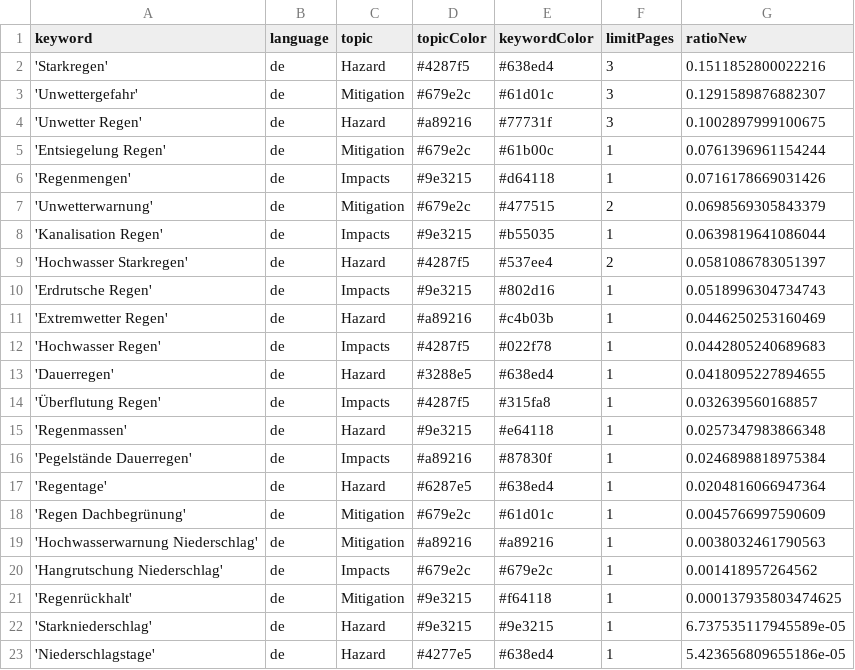
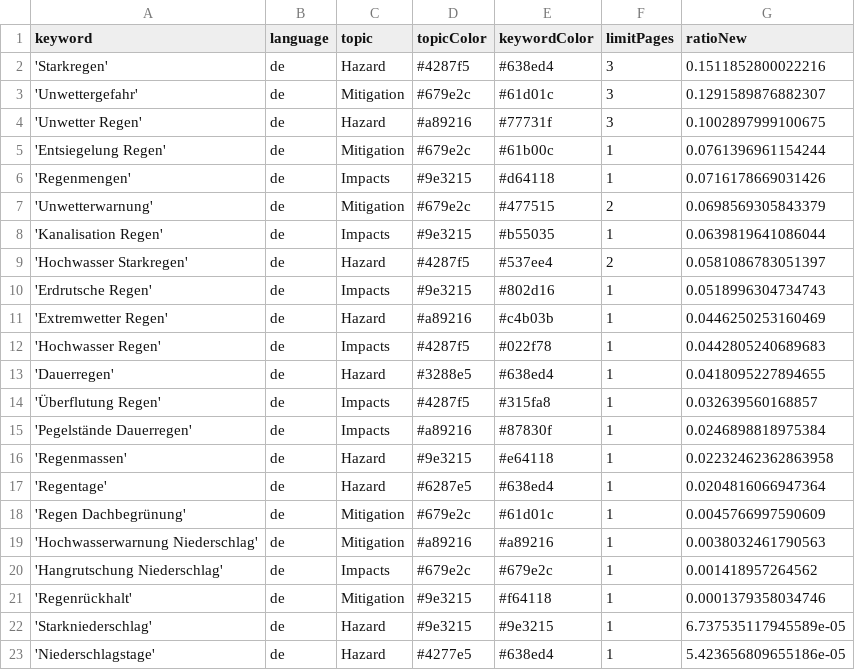
Before and after one commit to jannikdo28-news/RainIsComing, a CSV file: keywords.csv, drawn as a sheet.

Commit message:
Commit from GitHub Actions (harvest:0.0)

```diff
--- a/keywords.csv
+++ b/keywords.csv
@@ -14,4 +14,4 @@ keyword,language,topic,topicColor,keywordColor,limitPages,ratioNew
 'Überflutung Regen',de,Impacts,#4287f5,#315fa8,1,0.032639560168857
-'Regenmassen',de,Hazard,#9e3215,#e64118,1,0.0257347983866348
 'Pegelstände Dauerregen',de,Impacts,#a89216,#87830f,1,0.0246898818975384
+'Regenmassen',de,Hazard,#9e3215,#e64118,1,0.02232462362863958
 'Regentage',de,Hazard,#6287e5,#638ed4,1,0.0204816066947364
@@ -20,3 +20,3 @@ keyword,language,topic,topicColor,keywordColor,limitPages,ratioNew
 'Hangrutschung Niederschlag',de,Impacts,#679e2c,#679e2c,1,0.001418957264562
-'Regenrückhalt',de,Mitigation,#9e3215,#f64118,1,0.000137935803474625
+'Regenrückhalt',de,Mitigation,#9e3215,#f64118,1,0.0001379358034746
 'Starkniederschlag',de,Hazard,#9e3215,#9e3215,1,6.737535117945589e-05
```
